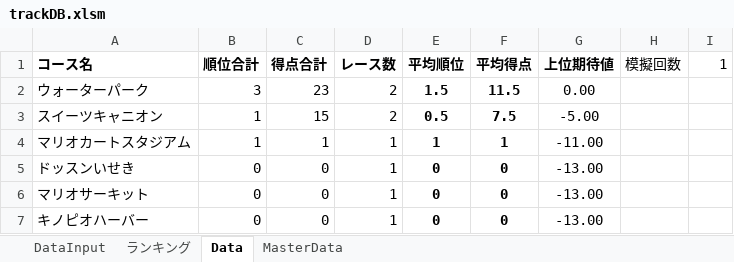
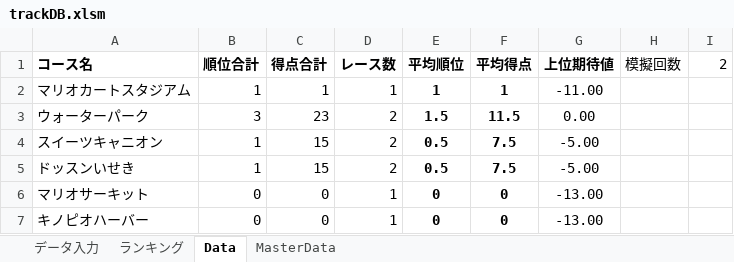
Before and after one commit to usui324/MK8DX_track_db, an Excel workbook: trackDB.xlsm, sheet Data, drawn as a sheet; only a part is shown; values as stored, in another font and other column widths than the file's, no borders; the diff names each change by its address in the sheet, - before the commit and + after, or states it on an @@ line.

Commit message:
シートのリネーム: データ入力

```diff
--- a/trackDB.xlsm (sheet Data)
+++ b/trackDB.xlsm (sheet Data)
-sheet tab: DataInput
+sheet tab: データ入力
-I1: 1
+I1: 2
@@ row 4 moved to row 2: マリオカートスタジアム @@
-B5 (順位合計): 0
+B5 (順位合計): 1
-C5 (得点合計): 0
+C5 (得点合計): 15
-D5 (レース数): 1
+D5 (レース数): 2
-E5 (平均順位): 0
+E5 (平均順位): 0.5
-F5 (平均得点): 0
+F5 (平均得点): 7.5
-G5 (上位期待値): -13.00
+G5 (上位期待値): -5.00
```
Also changed, not shown: sheet ランキング, formulas that keep their value, charts or pictures.
